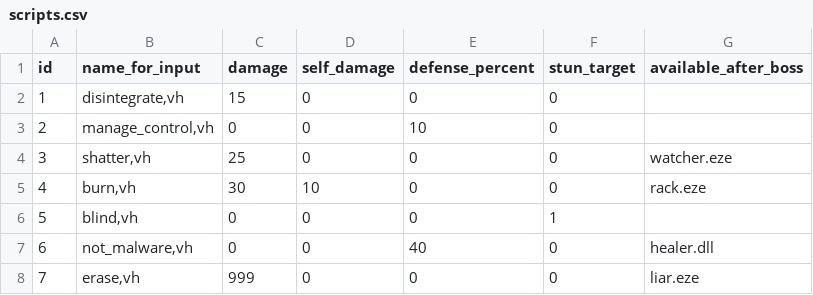
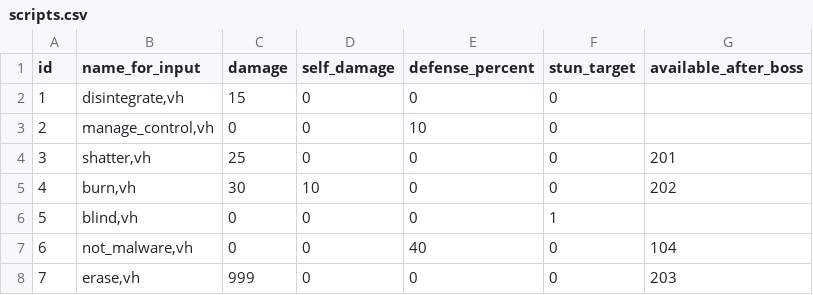
Before and after one commit to p0sd7/KERNEL_PANIC, a CSV file: Code/assets/scripts.csv, drawn as a sheet.

```diff
--- a/Code/assets/scripts.csv
+++ b/Code/assets/scripts.csv
@@ -3,6 +3,6 @@ id;name_for_input;damage;self_damage;defense_percent;stun_target;available_after
 2;manage_control,vh;0;0;10;0;
-3;shatter,vh;25;0;0;0;watcher.eze
-4;burn,vh;30;10;0;0;rack.eze
+3;shatter,vh;25;0;0;0;201
+4;burn,vh;30;10;0;0;202
 5;blind,vh;0;0;0;1;
-6;not_malware,vh;0;0;40;0;healer.dll
-7;erase,vh;999;0;0;0;liar.eze
+6;not_malware,vh;0;0;40;0;104
+7;erase,vh;999;0;0;0;203
```
Also changed, not shown: Code/assets/enemies.csv, 11 other files.
